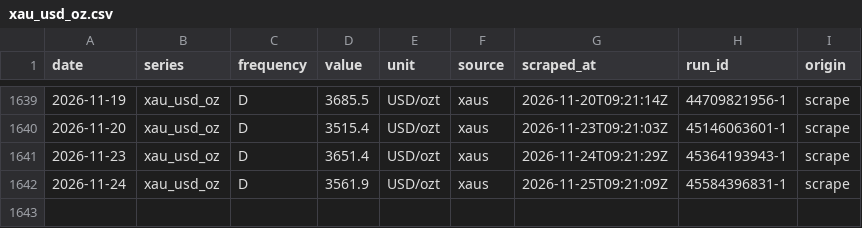
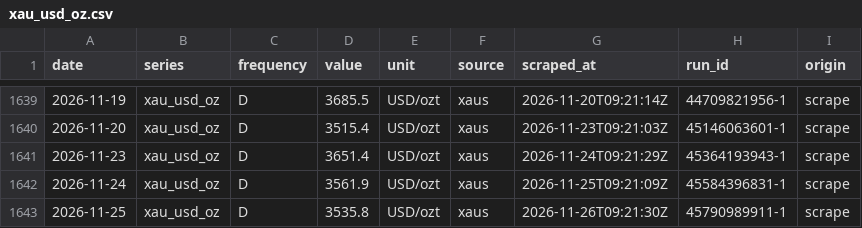
Before and after one commit to hafidznrg/gold-price-tracker, a CSV file: data/macro/xau_usd_oz.csv, drawn as a sheet; only a part is shown, gaps mark what is left out.

```diff
--- a/data/macro/xau_usd_oz.csv
+++ b/data/macro/xau_usd_oz.csv
@@ -1642 +1642,2 @@ date,series,frequency,value,unit,source,scraped_at,run_id,origin
 2026-11-24,xau_usd_oz,D,3561.9,USD/ozt,xaus,2026-11-25T09:21:09Z,45584396831-1,scrape
+2026-11-25,xau_usd_oz,D,3535.8,USD/ozt,xaus,2026-11-26T09:21:30Z,45790989911-1,scrape
```
Also changed, not shown: data/macro/usd_idr_jisdor.csv, 5 other files.
